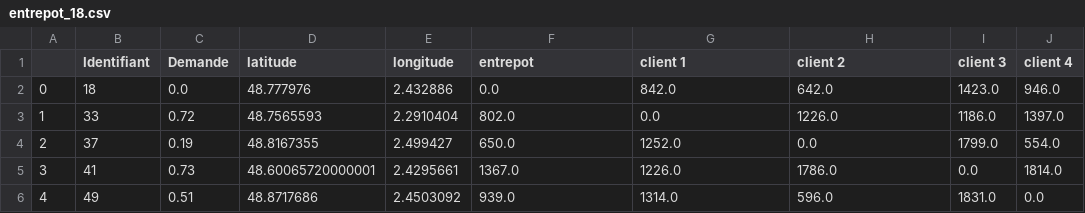
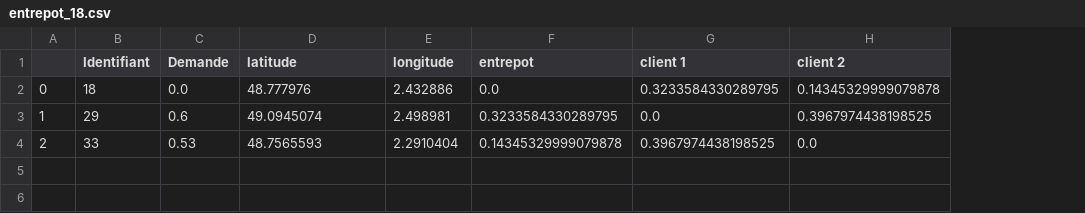
Before and after one commit to EmmaBouhanna/optim_livraison, a CSV file: input_data/entrepot_18.csv, drawn as a sheet; the diff names each change by its address in the sheet, - before the commit and + after, or states it on an @@ line.

```diff
--- a/input_data/entrepot_18.csv
+++ b/input_data/entrepot_18.csv
-column I (client 3), rows 2-4: 1423.0 | 1186.0 | 1799.0
-column J (client 4), rows 2-4: 946.0 | 1397.0 | 554.0
-G2 (client 1): 842.0
+G2 (client 1): 0.3233584330289795
-H2 (client 2): 642.0
+H2 (client 2): 0.14345329999079878
-B3 (Identifiant): 33
+B3 (Identifiant): 29
-C3 (Demande): 0.72
+C3 (Demande): 0.6
-D3 (latitude): 48.7565593
+D3 (latitude): 49.0945074
-E3 (longitude): 2.2910404
+E3 (longitude): 2.498981
-F3 (entrepot): 802.0
+F3 (entrepot): 0.3233584330289795
-H3 (client 2): 1226.0
+H3 (client 2): 0.3967974438198525
-B4 (Identifiant): 37
+B4 (Identifiant): 33
-C4 (Demande): 0.19
+C4 (Demande): 0.53
-D4 (latitude): 48.8167355
+D4 (latitude): 48.7565593
-E4 (longitude): 2.499427
+E4 (longitude): 2.2910404
-F4 (entrepot): 650.0
+F4 (entrepot): 0.14345329999079878
-G4 (client 1): 1252.0
+G4 (client 1): 0.3967974438198525
-row 5: 3 | 41 | 0.73 | 48.60065720000001 | 2.4295661 | 1367.0 | 1226.0 | 1786.0 | 0.0 | 1814.0
-row 6: 4 | 49 | 0.51 | 48.8717686 | 2.4503092 | 939.0 | 1314.0 | 596.0 | 1831.0 | 0.0
```
Also changed, not shown: input_data/entrepot_0.csv, input_data/entrepot_15.csv, 36 other files.
